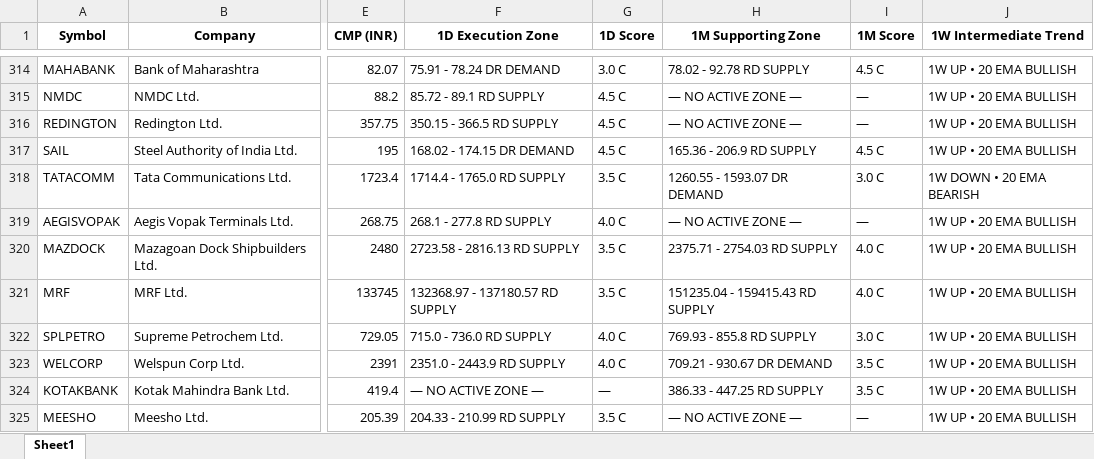
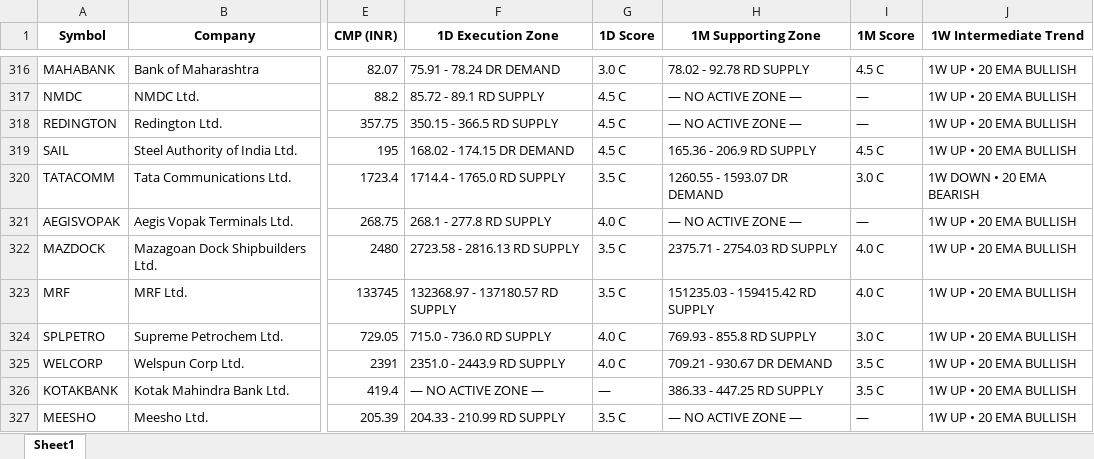
Before and after one commit to heartaltafhussain-lgtm/all-timeframe-stocks, an Excel workbook: NIFTY500_GTF_Dashboard.xlsx, sheet Sheet1, drawn as a sheet; only a part is shown, gaps mark what is left out; values as stored, in another font and other column widths than the file's, no borders; addresses are those after the commit; the diff covers the shown part only; the diff names each change by its address in the sheet, - before the commit and + after, or states it on an @@ line.

```diff
--- a/NIFTY500_GTF_Dashboard.xlsx (sheet Sheet1)
+++ b/NIFTY500_GTF_Dashboard.xlsx (sheet Sheet1)
-H323 (1M Supporting Zone): 151235.04 - 159415.43 RD SUPPLY
+H323 (1M Supporting Zone): 151235.03 - 159415.42 RD SUPPLY
```
Also changed, not shown: 29 added rows, 27 removed rows and 16 edited cells elsewhere in this sheet, 3 other files.
